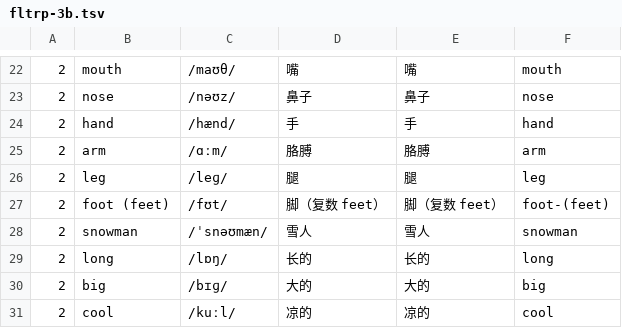
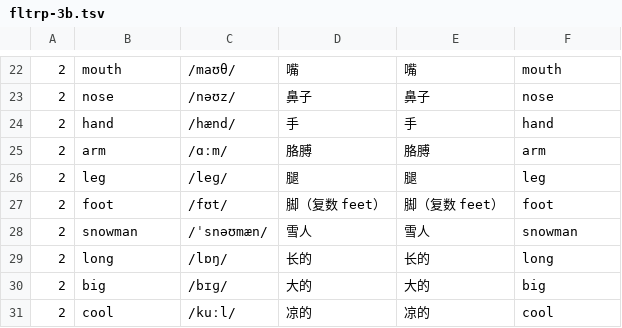
Before and after one commit to huangmoling/spellpal, a TSV file: scripts/data/fltrp-3b.tsv, drawn as a sheet; only a part is shown, gaps mark what is left out.

Commit message:
0.19.0-wip: 外研（新标准）7 册全部完成，覆盖 100%
- 从 tbtext 里发现外研新教材正文（wy-三a/四a/五a），抽出 117 句真句逐句翻译，
  清洗掉角色名粘连（Clee/Felix/Man/Snow Kid）与舞台指示
- 新写 fltrp-3a/3b/4a/4b/5a/5b/6a 手写补足句，7 册共 569 句，全部 100% 配对
- 修 fltrp-3b 词表 'foot (feet)' → 'foot'（带括号无法拼写）
- 补词条 dining/guizhou/poster/fiction/key 与一批人名

```diff
--- a/scripts/data/fltrp-3b.tsv
+++ b/scripts/data/fltrp-3b.tsv
@@ -26,3 +26,3 @@
 2|leg|/leɡ/|腿|腿|leg
-2|foot (feet)|/fʊt/|脚（复数 feet）|脚（复数 feet）|foot-(feet)
+2|foot|/fʊt/|脚（复数 feet）|脚（复数 feet）|foot
 2|snowman|/ˈsnəʊmæn/|雪人|雪人|snowman
```
Also changed, not shown: 24 other files.
